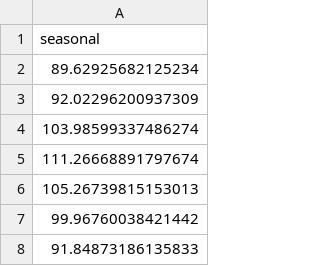
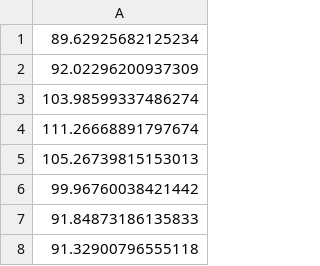
Before and after one commit to duchuyle108/DM-Project-Group5, a CSV file: output/Elec_arima.csv, drawn as a sheet; only a part is shown; the shorter side is filled out with more unchanged rows; the diff names each change by its address in the sheet, - before the commit and + after, or states it on an @@ line.

```diff
--- a/output/Elec_arima.csv
+++ b/output/Elec_arima.csv
-row 1: seasonal
```
Also changed, not shown: output/Stock_close_arima.csv, output/Stock_volume_arima.csv, 4 other files.
